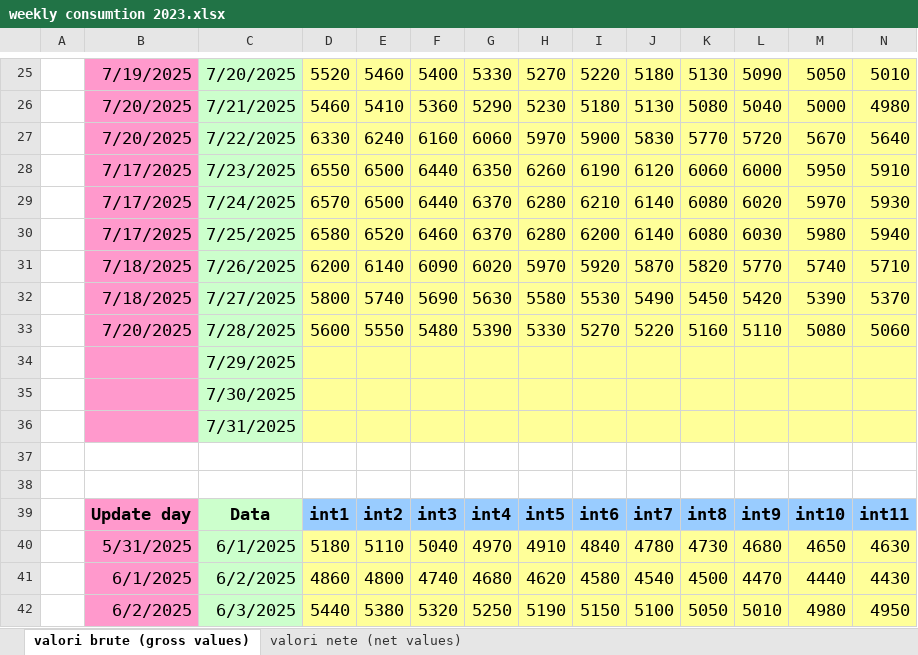
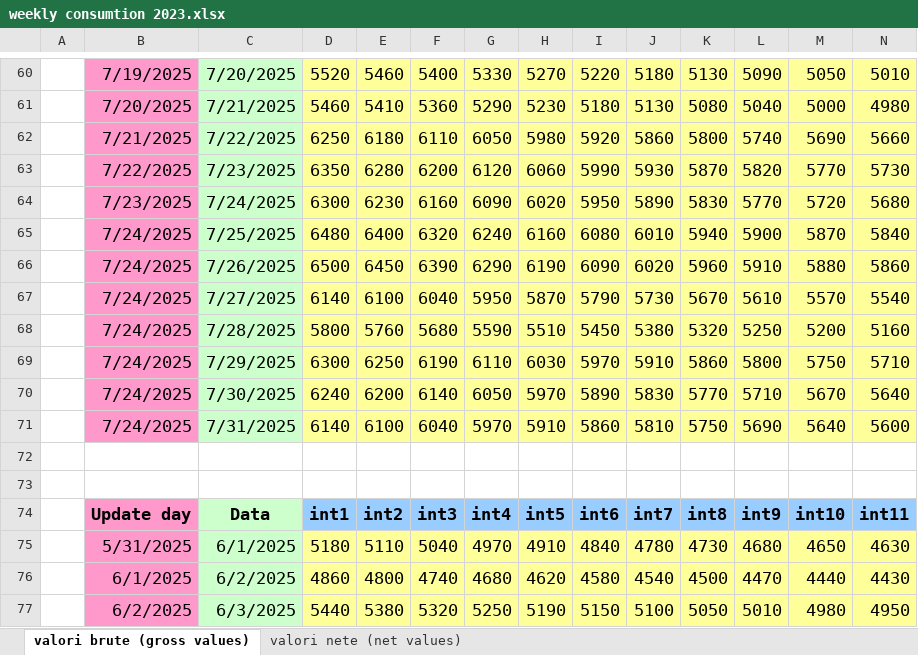
Before and after one commit to Andrei-Ionita/AdremTrading, an Excel workbook: Market Fundamentals/Transelectrica_data/weekly consumtion 2023.xlsx, sheet valori brute (gross values), drawn as a sheet; only a part is shown, gaps mark what is left out; values as stored, in another font and other column widths than the file's, no borders; removed rows and columns are numbered as before the commit, all else as after; rows hold the shown columns only; the diff covers the shown part only; the diff names each change by its address in the sheet, - before the commit and + after, or states it on an @@ line.

```diff
--- a/Market Fundamentals/Transelectrica_data/weekly consumtion 2023.xlsx (sheet valori brute (gross values))
+++ b/Market Fundamentals/Transelectrica_data/weekly consumtion 2023.xlsx (sheet valori brute (gross values))
-B62: 7/20/2025
+B62: 7/21/2025
-D62: 6330
+D62: 6250
-E62: 6240
+E62: 6180
-F62: 6160
+F62: 6110
-G62: 6060
+G62: 6050
-H62: 5970
+H62: 5980
-I62: 5900
+I62: 5920
-J62: 5830
+J62: 5860
-K62: 5770
+K62: 5800
-L62: 5720
+L62: 5740
-M62: 5670
+M62: 5690
-N62: 5640
+N62: 5660
-row 28:  | 7/17/2025 | 7/23/2025 | 6550 | 6500 | 6440 | 6350 | 6260 | 6190 | 6120 | 6060 | 6000 | 5950 | 5910
-row 29:  | 7/17/2025 | 7/24/2025 | 6570 | 6500 | 6440 | 6370 | 6280 | 6210 | 6140 | 6080 | 6020 | 5970 | 5930
-row 30:  | 7/17/2025 | 7/25/2025 | 6580 | 6520 | 6460 | 6370 | 6280 | 6200 | 6140 | 6080 | 6030 | 5980 | 5940
-row 31:  | 7/18/2025 | 7/26/2025 | 6200 | 6140 | 6090 | 6020 | 5970 | 5920 | 5870 | 5820 | 5770 | 5740 | 5710
-row 32:  | 7/18/2025 | 7/27/2025 | 5800 | 5740 | 5690 | 5630 | 5580 | 5530 | 5490 | 5450 | 5420 | 5390 | 5370
-row 33:  | 7/20/2025 | 7/28/2025 | 5600 | 5550 | 5480 | 5390 | 5330 | 5270 | 5220 | 5160 | 5110 | 5080 | 5060
-row 34:  |  | 7/29/2025
-row 35:  |  | 7/30/2025
-row 36:  |  | 7/31/2025
+row 63:  | 7/22/2025 | 7/23/2025 | 6350 | 6280 | 6200 | 6120 | 6060 | 5990 | 5930 | 5870 | 5820 | 5770 | 5730
+row 64:  | 7/23/2025 | 7/24/2025 | 6300 | 6230 | 6160 | 6090 | 6020 | 5950 | 5890 | 5830 | 5770 | 5720 | 5680
+row 65:  | 7/24/2025 | 7/25/2025 | 6480 | 6400 | 6320 | 6240 | 6160 | 6080 | 6010 | 5940 | 5900 | 5870 | 5840
+row 66:  | 7/24/2025 | 7/26/2025 | 6500 | 6450 | 6390 | 6290 | 6190 | 6090 | 6020 | 5960 | 5910 | 5880 | 5860
+row 67:  | 7/24/2025 | 7/27/2025 | 6140 | 6100 | 6040 | 5950 | 5870 | 5790 | 5730 | 5670 | 5610 | 5570 | 5540
+row 68:  | 7/24/2025 | 7/28/2025 | 5800 | 5760 | 5680 | 5590 | 5510 | 5450 | 5380 | 5320 | 5250 | 5200 | 5160
+row 69:  | 7/24/2025 | 7/29/2025 | 6300 | 6250 | 6190 | 6110 | 6030 | 5970 | 5910 | 5860 | 5800 | 5750 | 5710
+row 70:  | 7/24/2025 | 7/30/2025 | 6240 | 6200 | 6140 | 6050 | 5970 | 5890 | 5830 | 5770 | 5710 | 5670 | 5640
+row 71:  | 7/24/2025 | 7/31/2025 | 6140 | 6100 | 6040 | 5970 | 5910 | 5860 | 5810 | 5750 | 5690 | 5640 | 5600
```
Also changed, not shown: 35 added rows and 81 edited cells elsewhere in this sheet, sheet valori nete (net values), data_fetching/Entsoe/Balancing_Energy_Activation.xlsx, data_fetching/Entsoe/Hydro_Production_Historical.xlsx, 38 other files.
